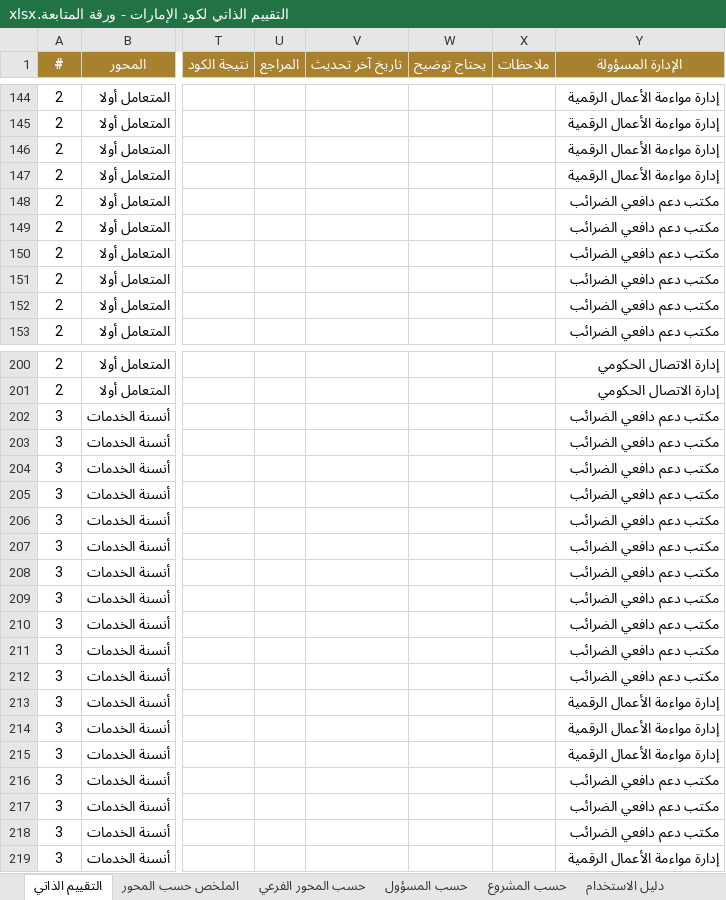
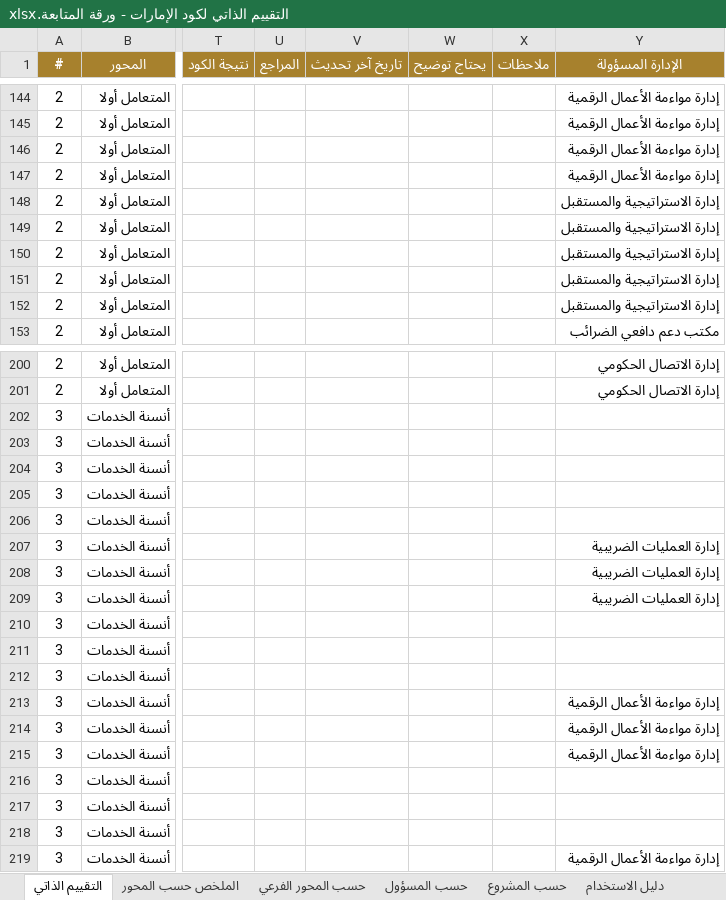
Before and after one commit to hellmation/Floor-images, an Excel workbook: uae-code-tool/release/التقييم الذاتي لكود الإمارات - ورقة المتابعة.xlsx, sheet التقييم الذاتي, drawn as a sheet; only a part is shown, gaps mark what is left out; values as stored, in another font and other column widths than the file's, no borders; the diff covers the shown part only; the diff names each change by its address in the sheet, - before the commit and + after, or states it on an @@ line.

```diff
--- a/uae-code-tool/release/التقييم الذاتي لكود الإمارات - ورقة المتابعة.xlsx (sheet التقييم الذاتي)
+++ b/uae-code-tool/release/التقييم الذاتي لكود الإمارات - ورقة المتابعة.xlsx (sheet التقييم الذاتي)
-Y148:Y152 (الإدارة المسؤولة): مكتب دعم دافعي الضرائب
+Y148:Y152 (الإدارة المسؤولة): إدارة الاستراتيجية والمستقبل
-Y202:Y206 (الإدارة المسؤولة): مكتب دعم دافعي الضرائب
+Y202:Y206 (الإدارة المسؤولة): (empty)
-Y207:Y209 (الإدارة المسؤولة): مكتب دعم دافعي الضرائب
+Y207:Y209 (الإدارة المسؤولة): إدارة العمليات الضريبية
-Y210:Y212 (الإدارة المسؤولة): مكتب دعم دافعي الضرائب
+Y210:Y212 (الإدارة المسؤولة): (empty)
-Y216:Y218 (الإدارة المسؤولة): مكتب دعم دافعي الضرائب
+Y216:Y218 (الإدارة المسؤولة): (empty)
```
Also changed, not shown: 94 edited cells elsewhere in this sheet, 15 other files.
